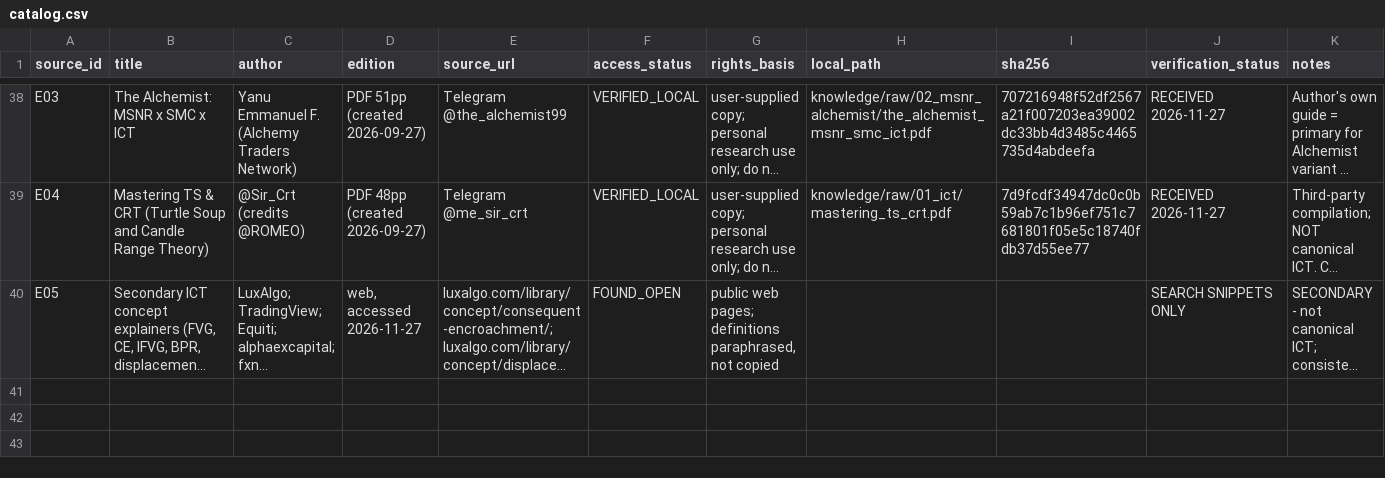
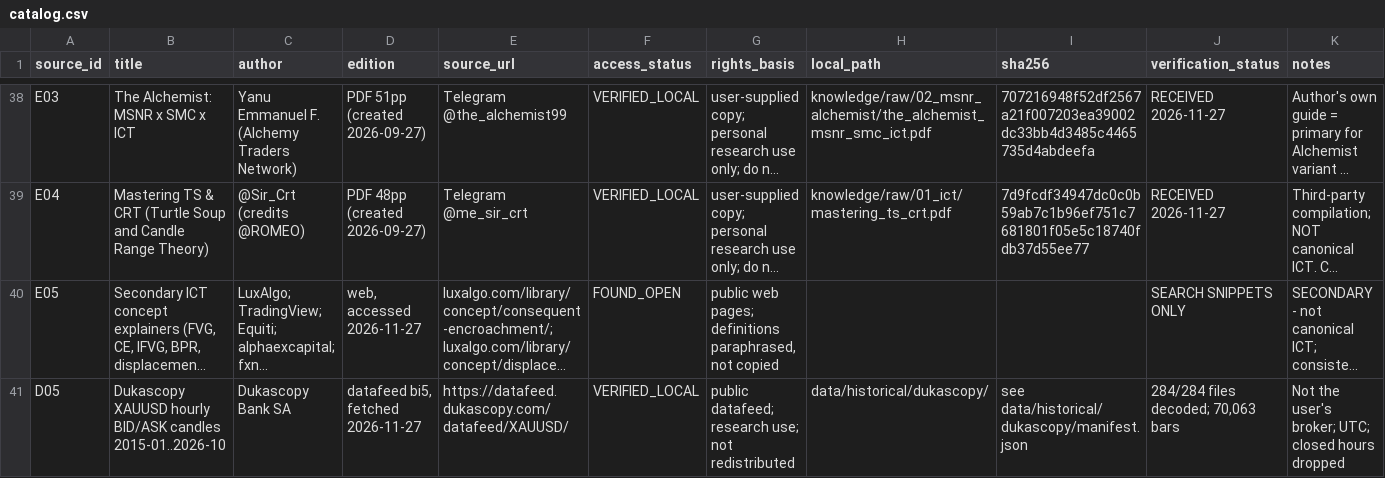
Before and after one commit to fahmimuhamad/Gold-Council, a CSV file: Gold Council/knowledge/catalog.csv, drawn as a sheet; only a part is shown, gaps mark what is left out; long unchanged cells end in …; the diff names each change by its address in the sheet, - before the commit and + after, or states it on an @@ line.

```diff
--- a/Gold Council/knowledge/catalog.csv
+++ b/Gold Council/knowledge/catalog.csv
+row 41: D05 | Dukascopy XAUUSD hourly BID/ASK candles 2015-01..2026-10 | Dukascopy Bank SA | datafeed bi5, fetched 2026-11-27 | https://datafeed.dukascopy.com/datafeed/XAUUSD/ | VERIFIED_LOCAL | public datafeed; research use; not redistributed | data/historical/dukascopy/ | see data/historical/dukascopy/manifest.json | 284/284 files decoded; 70,063 bars | Not the user's broker; UTC; closed hours dropped
```
Also changed, not shown: 3 other files.
